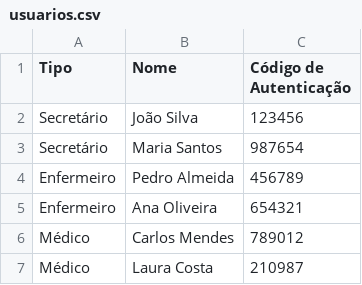
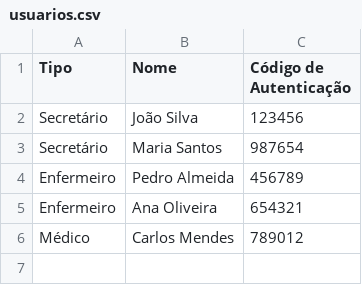
Before and after one commit to BadKlein/PJBL-POO, a CSV file: src/usuarios.csv, drawn as a sheet; the diff names each change by its address in the sheet, - before the commit and + after, or states it on an @@ line.

```diff
--- a/src/usuarios.csv
+++ b/src/usuarios.csv
-row 7: Médico | Laura Costa | 210987
```
Also changed, not shown: 1 other file.
